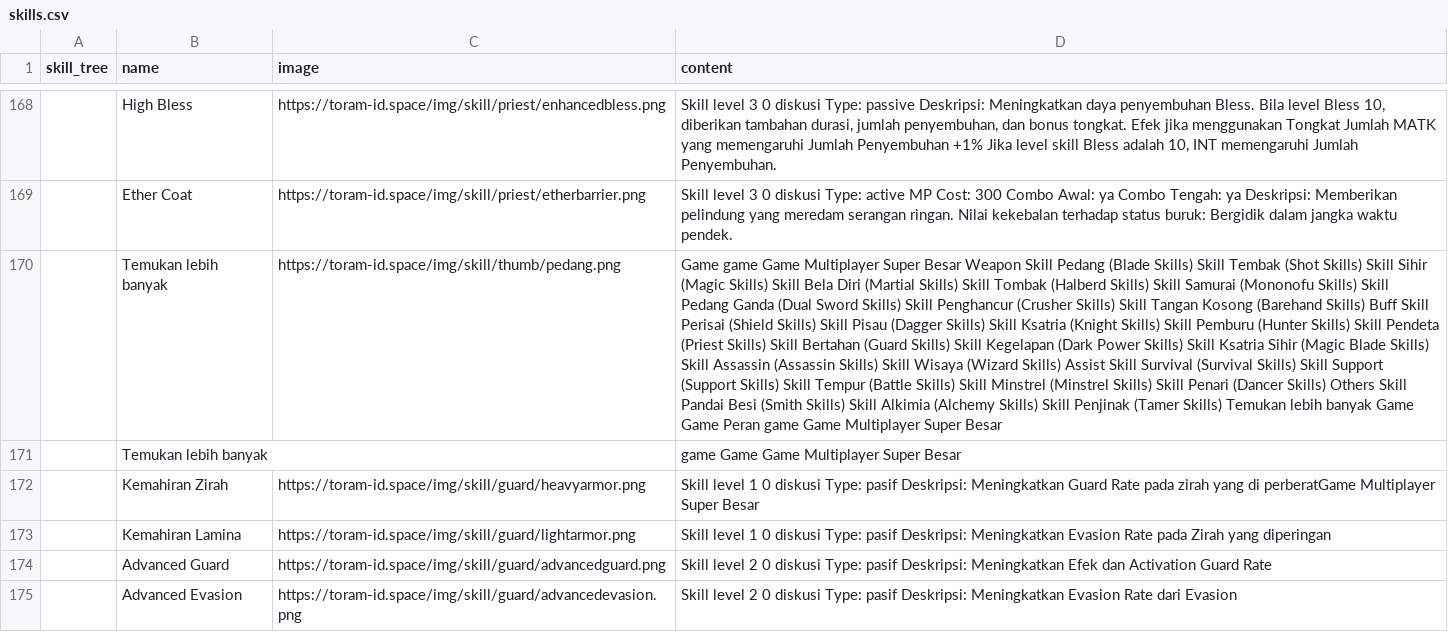
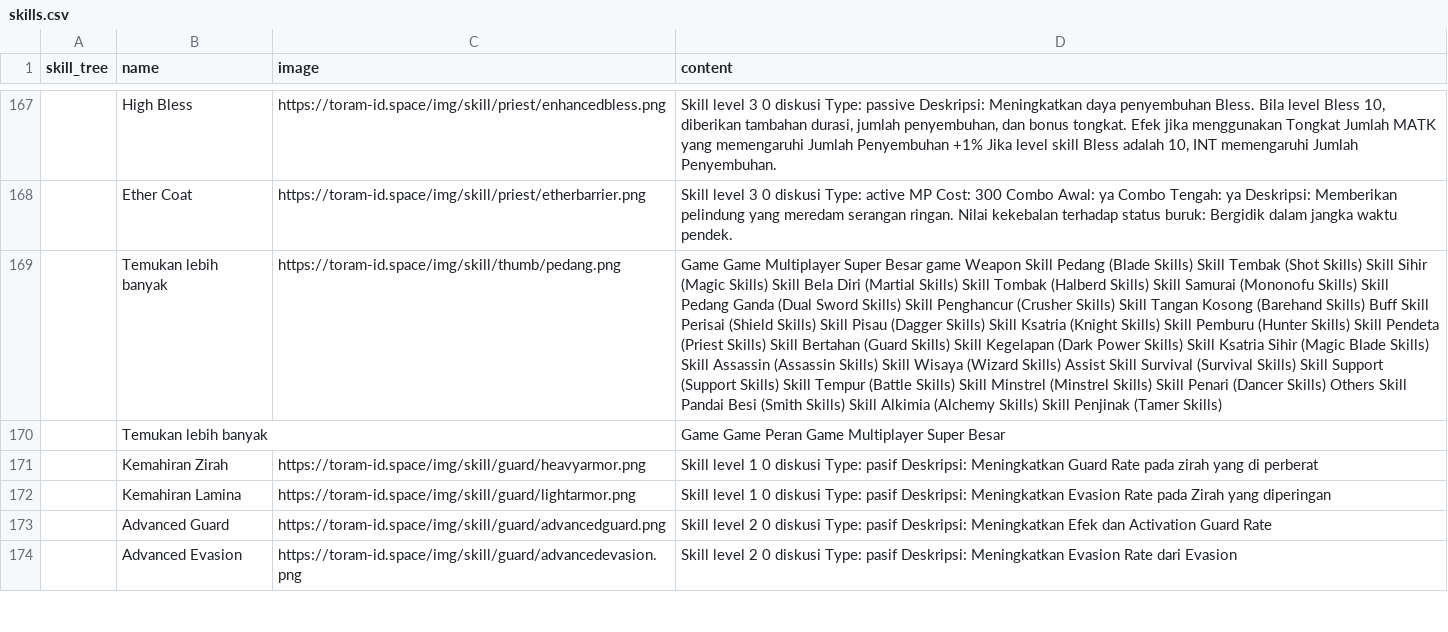
Before and after one commit to dimasyoga42/dataset, a CSV file: skills.csv, drawn as a sheet; only a part is shown, gaps mark what is left out; addresses are those after the commit; the diff covers the shown part only; the diff names each change by its address in the sheet, - before the commit and + after, or states it on an @@ line.

```diff
--- a/skills.csv
+++ b/skills.csv
-D169 (content): Game game Game Multiplayer Super Besar Weapon Skill Pedang (Blade Skills) Skill Tembak (Shot Skills) Skill Sihir (Magic Skills) Skill Bela Diri (Martial Skills) Skill Tombak (Halberd Skills) Skill Samurai (Mononofu Skills) Skill Pedang Ganda (Dual Sword Skills) Skill Penghancur (Crusher Skills) Skill Tangan Kosong (Barehand Skills) Buff Skill Perisai (Shield Skills) Skill Pisau (Dagger Skills) Skill Ksatria (Knight Skills) Skill Pemburu (Hunter Skills) Skill Pendeta (Priest Skills) Skill Bertahan (Guard Skills) Skill Kegelapan (Dark Power Skills) Skill Ksatria Sihir (Magic Blade Skills) Skill Assassin (Assassin Skills) Skill Wisaya (Wizard Skills) Assist Skill Survival (Survival Skills) Skill Support (Support Skills) Skill Tempur (Battle Skills) Skill Minstrel (Minstrel Skills) Skill Penari (Dancer Skills) Others Skill Pandai Besi (Smith Skills) Skill Alkimia (Alchemy Skills) Skill Penjinak (Tamer Skills) Temukan lebih banyak Game Game Peran game Game Multiplayer Super Besar
+D169 (content): Game Game Multiplayer Super Besar game Weapon Skill Pedang (Blade Skills) Skill Tembak (Shot Skills) Skill Sihir (Magic Skills) Skill Bela Diri (Martial Skills) Skill Tombak (Halberd Skills) Skill Samurai (Mononofu Skills) Skill Pedang Ganda (Dual Sword Skills) Skill Penghancur (Crusher Skills) Skill Tangan Kosong (Barehand Skills) Buff Skill Perisai (Shield Skills) Skill Pisau (Dagger Skills) Skill Ksatria (Knight Skills) Skill Pemburu (Hunter Skills) Skill Pendeta (Priest Skills) Skill Bertahan (Guard Skills) Skill Kegelapan (Dark Power Skills) Skill Ksatria Sihir (Magic Blade Skills) Skill Assassin (Assassin Skills) Skill Wisaya (Wizard Skills) Assist Skill Survival (Survival Skills) Skill Support (Support Skills) Skill Tempur (Battle Skills) Skill Minstrel (Minstrel Skills) Skill Penari (Dancer Skills) Others Skill Pandai Besi (Smith Skills) Skill Alkimia (Alchemy Skills) Skill Penjinak (Tamer Skills)
-D170 (content): game Game Game Multiplayer Super Besar
+D170 (content): Game Game Peran Game Multiplayer Super Besar
-D171 (content): …yang di perberatGame Multiplayer Super Besar
+D171 (content): …yang di perberat
```
Also changed, not shown: 4 added rows, 4 removed rows, 1 moved row and 56 edited cells elsewhere in this file, 1 other file.
